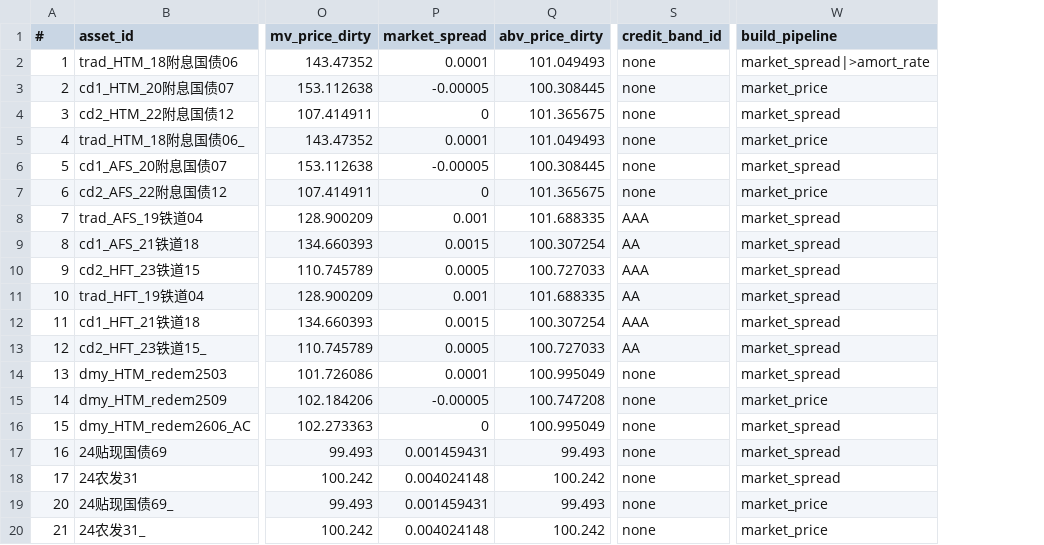
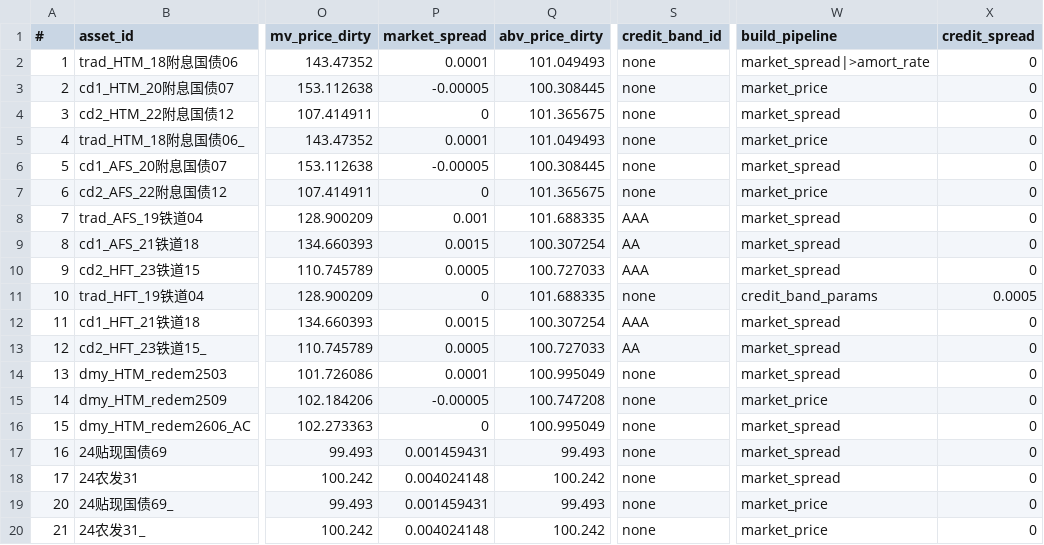
Before and after one commit to shanyashi2025/vates, a CSV file: example_ws/inputs/01_asset_proj/assets_bond.csv, drawn as a sheet; only a part is shown, gaps mark what is left out; the diff names each change by its address in the sheet, - before the commit and + after, or states it on an @@ line.

Commit message:
1. credit_band.py: add class `CreditBandParams`; 2. bond_fixed_builder.py: add method `set_credit_band_params`, calibrate `mpd` given `credit_spread`; 3. asset_creation.py::create_asset: remove `pipe_operator`, `build_pipeline` no longer accepts bare `str`, list items accepts tuple of (key, kwargs (dict))

```diff
--- a/example_ws/inputs/01_asset_proj/assets_bond.csv
+++ b/example_ws/inputs/01_asset_proj/assets_bond.csv
+column X (credit_spread), rows 2-20: 0 | 0 | 0 | 0 | 0 | 0 | 0 | 0 | 0 | 0.0005 | 0 | 0 | 0 | 0 | 0 | 0 | 0 | 0 | 0
-P11 (market_spread): 0.001
+P11 (market_spread): 0
-S11 (credit_band_id): AA
+S11 (credit_band_id): none
-W11 (build_pipeline): market_spread
+W11 (build_pipeline): credit_band_params
```
Also changed, not shown: 6 other files.
